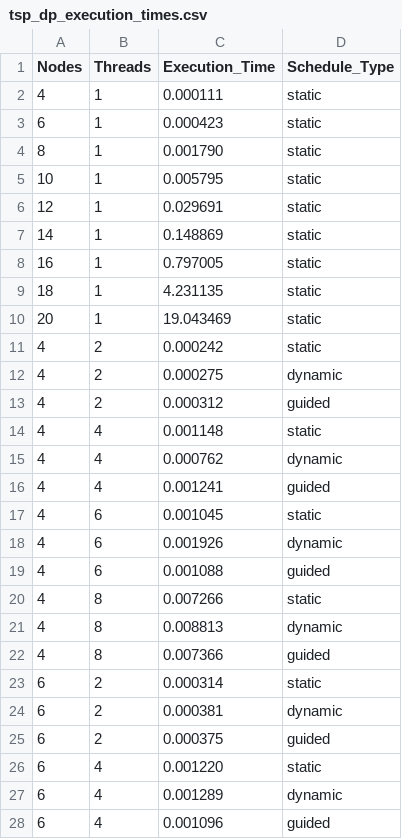
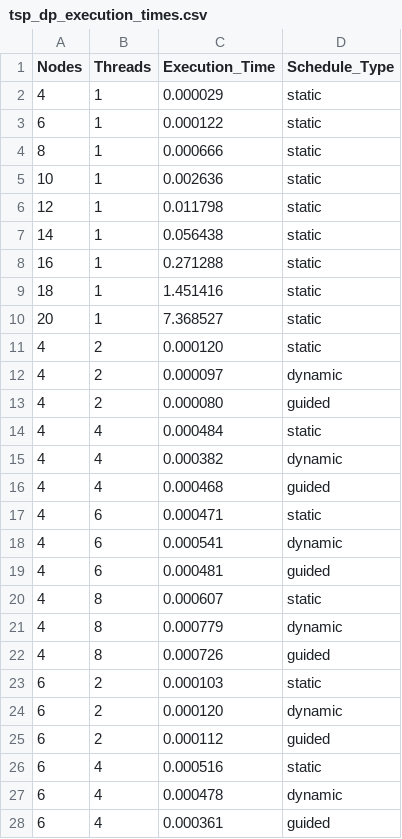
Before and after one commit to Nithin1729S/Parallel-TSP, a CSV file: Parallel/OpenMP/tsp_dp_execution_times.csv, drawn as a sheet; only a part is shown; the diff covers the shown part only.

```diff
--- a/Parallel/OpenMP/tsp_dp_execution_times.csv
+++ b/Parallel/OpenMP/tsp_dp_execution_times.csv
@@ -1,28 +1,28 @@
 Nodes,Threads,Execution_Time,Schedule_Type
-4,1,0.000111,static
-6,1,0.000423,static
-8,1,0.001790,static
-10,1,0.005795,static
-12,1,0.029691,static
-14,1,0.148869,static
-16,1,0.797005,static
-18,1,4.231135,static
-20,1,19.043469,static
-4,2,0.000242,static
-4,2,0.000275,dynamic
-4,2,0.000312,guided
-4,4,0.001148,static
-4,4,0.000762,dynamic
-4,4,0.001241,guided
-4,6,0.001045,static
-4,6,0.001926,dynamic
-4,6,0.001088,guided
-4,8,0.007266,static
-4,8,0.008813,dynamic
-4,8,0.007366,guided
-6,2,0.000314,static
-6,2,0.000381,dynamic
-6,2,0.000375,guided
-6,4,0.001220,static
-6,4,0.001289,dynamic
-6,4,0.001096,guided
+4,1,0.000029,static
+6,1,0.000122,static
+8,1,0.000666,static
+10,1,0.002636,static
+12,1,0.011798,static
+14,1,0.056438,static
+16,1,0.271288,static
+18,1,1.451416,static
+20,1,7.368527,static
+4,2,0.000120,static
+4,2,0.000097,dynamic
+4,2,0.000080,guided
+4,4,0.000484,static
+4,4,0.000382,dynamic
+4,4,0.000468,guided
+4,6,0.000471,static
+4,6,0.000541,dynamic
+4,6,0.000481,guided
+4,8,0.000607,static
+4,8,0.000779,dynamic
+4,8,0.000726,guided
+6,2,0.000103,static
+6,2,0.000120,dynamic
+6,2,0.000112,guided
+6,4,0.000516,static
+6,4,0.000478,dynamic
+6,4,0.000361,guided
```
Also changed, not shown: 90 edited cells elsewhere in this file, 3 other files.
